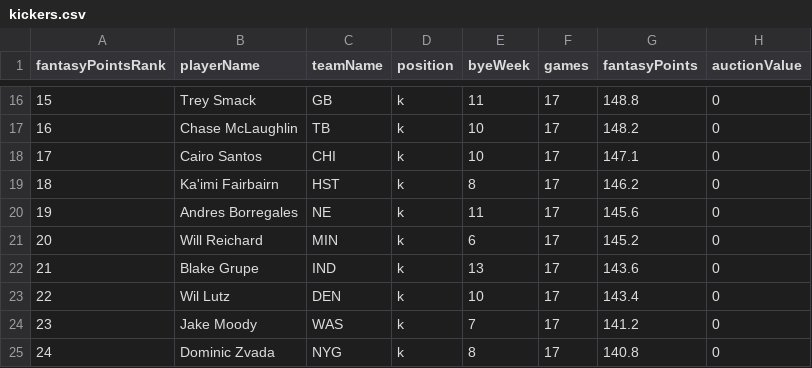
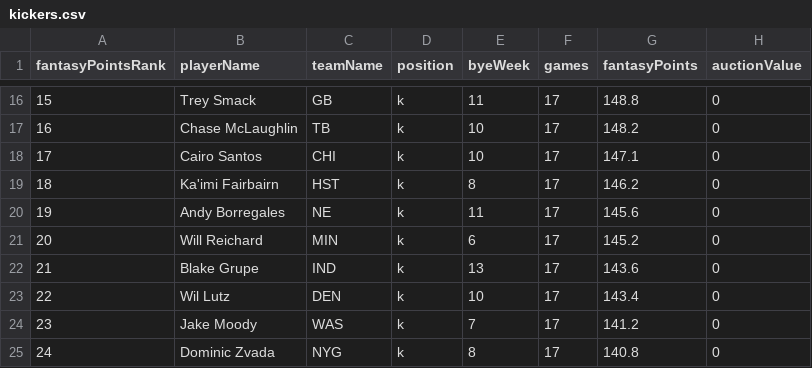
Before and after one commit to matttoppi/ffsim, a CSV file: data/projections/kickers.csv, drawn as a sheet; only a part is shown, gaps mark what is left out; the diff names each change by its address in the sheet, - before the commit and + after, or states it on an @@ line.

```diff
--- a/data/projections/kickers.csv
+++ b/data/projections/kickers.csv
-B20 (playerName): Andres Borregales
+B20 (playerName): Andy Borregales
```
Also changed, not shown: data/injuries/risk.csv, data/projections/players.csv, 35 other files.
